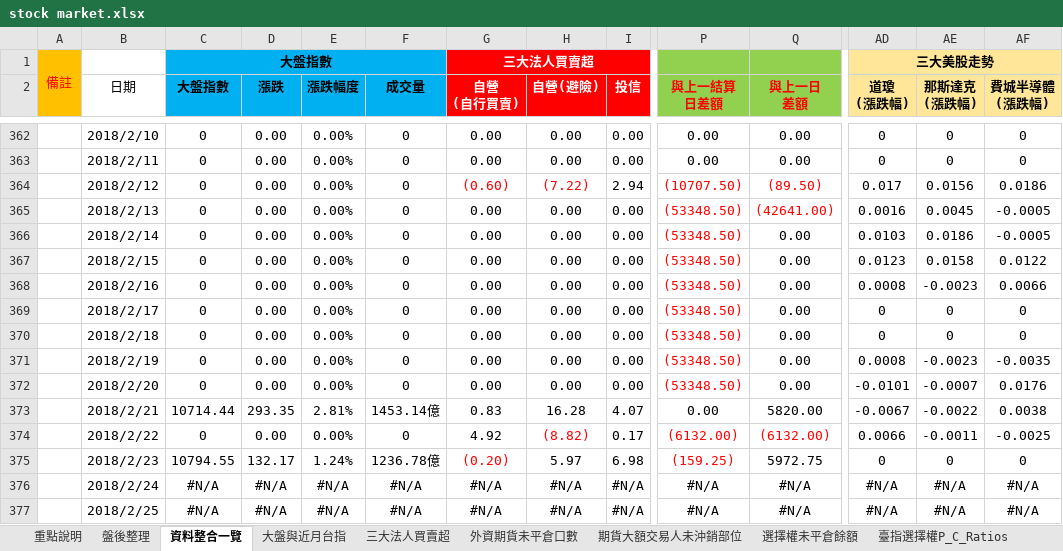
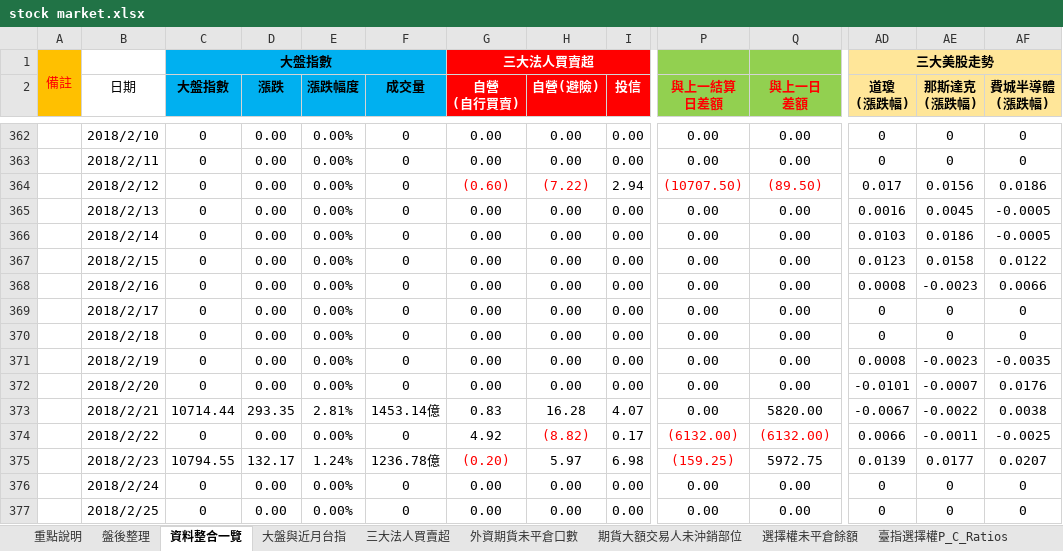
Before and after one commit to g301876/investment, an Excel workbook: stock market.xlsx, sheet 資料整合一覽, drawn as a sheet; only a part is shown, gaps mark what is left out; values as stored, in another font and other column widths than the file's, no borders; the diff covers the shown part only; the diff names each change by its address in the sheet, - before the commit and + after, or states it on an @@ line.

```diff
--- a/stock market.xlsx (sheet 資料整合一覽)
+++ b/stock market.xlsx (sheet 資料整合一覽)
-P365:P372 (與上一結算 日差額): (53348.50)
+P365:P372 (與上一結算 日差額): 0.00
-P365:Q365 text colour: #FF0000
+P365:Q365 text colour: black
-Q365 (與上一日 差額): (42641.00)
+Q365 (與上一日 差額): 0.00
-P366:P372 text colour: #FF0000
+P366:P372 text colour: black
-AD375 (道瓊 (漲跌幅)): 0
+AD375 (道瓊 (漲跌幅)): 0.0139
-AE375 (那斯達克 (漲跌幅)): 0
+AE375 (那斯達克 (漲跌幅)): 0.0177
-AF375 (費城半導體 (漲跌幅)): 0
+AF375 (費城半導體 (漲跌幅)): 0.0207
-C376:C377 (大盤指數): #N/A
+C376:C377 (大盤指數): 0
-D376:D377 (漲跌): #N/A
+D376:D377 (漲跌): 0.00
-E376:E377 (漲跌幅度): #N/A
+E376:E377 (漲跌幅度): 0.00%
-F376:F377 (成交量): #N/A
+F376:F377 (成交量): 0
-G376:G377 (自營 (自行買賣)): #N/A
+G376:G377 (自營 (自行買賣)): 0.00
-H376:H377 (自營(避險)): #N/A
+H376:H377 (自營(避險)): 0.00
-I376:I377 (投信): #N/A
+I376:I377 (投信): 0.00
-P376:P377 (與上一結算 日差額): #N/A
+P376:P377 (與上一結算 日差額): 0.00
-Q376:Q377 (與上一日 差額): #N/A
+Q376:Q377 (與上一日 差額): 0.00
-AD376:AD377 (道瓊 (漲跌幅)): #N/A
+AD376:AD377 (道瓊 (漲跌幅)): 0
-AE376:AE377 (那斯達克 (漲跌幅)): #N/A
+AE376:AE377 (那斯達克 (漲跌幅)): 0
-AF376:AF377 (費城半導體 (漲跌幅)): #N/A
+AF376:AF377 (費城半導體 (漲跌幅)): 0
```
Also changed, not shown: 60 edited cells and cell formats elsewhere in this sheet, sheet 外資期貨未平倉口數, sheet 盤後整理, sheet 期貨大額交易人未沖銷部位, sheet 散戶多空比, sheet 三大美股走勢, sheet 大盤與近月台指, 4 more sheets, charts or pictures, tpex.xlsx, twse.xlsx.
